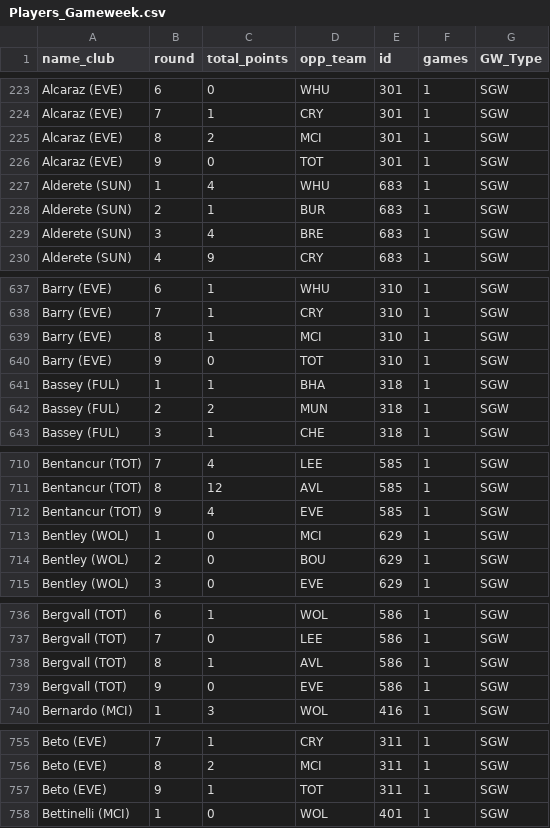
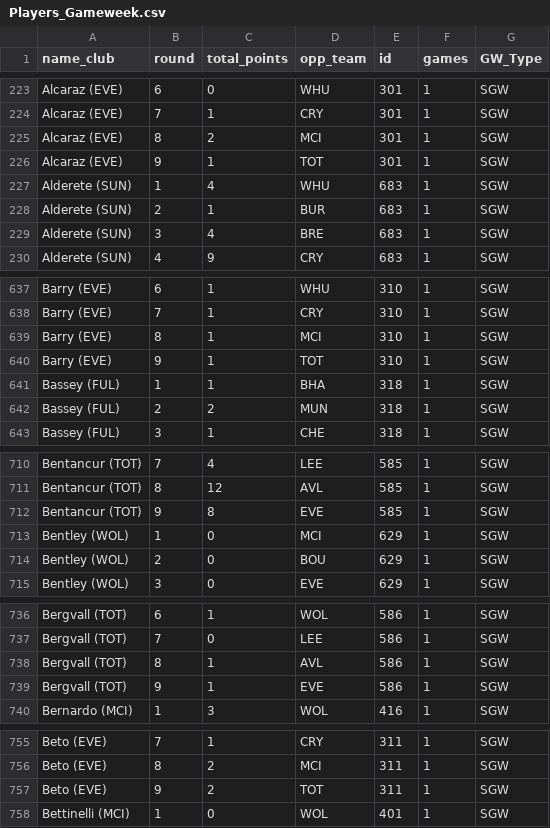
Before and after one commit to andypetes94/fpl-desktop, a CSV file: 25_26/Players_Gameweek.csv, drawn as a sheet; only a part is shown, gaps mark what is left out; the diff covers the shown part only.

```diff
--- a/25_26/Players_Gameweek.csv
+++ b/25_26/Players_Gameweek.csv
@@ -225,3 +225,3 @@
 "Alcaraz (EVE)",8,2,"MCI",301,1,"SGW"
-"Alcaraz (EVE)",9,0,"TOT",301,1,"SGW"
+"Alcaraz (EVE)",9,1,"TOT",301,1,"SGW"
 "Alderete (SUN)",1,4,"WHU",683,1,"SGW"
@@ -639,3 +639,3 @@
 "Barry (EVE)",8,1,"MCI",310,1,"SGW"
-"Barry (EVE)",9,0,"TOT",310,1,"SGW"
+"Barry (EVE)",9,1,"TOT",310,1,"SGW"
 "Bassey (FUL)",1,1,"BHA",318,1,"SGW"
@@ -711,3 +711,3 @@
 "Bentancur (TOT)",8,12,"AVL",585,1,"SGW"
-"Bentancur (TOT)",9,4,"EVE",585,1,"SGW"
+"Bentancur (TOT)",9,8,"EVE",585,1,"SGW"
 "Bentley (WOL)",1,0,"MCI",629,1,"SGW"
@@ -738,3 +738,3 @@
 "Bergvall (TOT)",8,1,"AVL",586,1,"SGW"
-"Bergvall (TOT)",9,0,"EVE",586,1,"SGW"
+"Bergvall (TOT)",9,1,"EVE",586,1,"SGW"
 "Bernardo (MCI)",1,3,"WOL",416,1,"SGW"
@@ -756,3 +756,3 @@
 "Beto (EVE)",8,2,"MCI",311,1,"SGW"
-"Beto (EVE)",9,1,"TOT",311,1,"SGW"
+"Beto (EVE)",9,2,"TOT",311,1,"SGW"
 "Bettinelli (MCI)",1,0,"WOL",401,1,"SGW"
```
Also changed, not shown: 17 edited cells elsewhere in this file, 5 other files.
